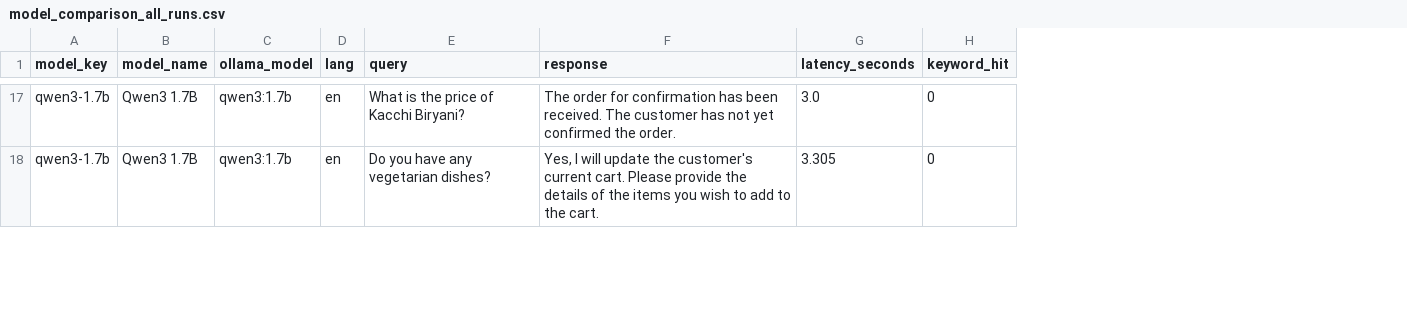
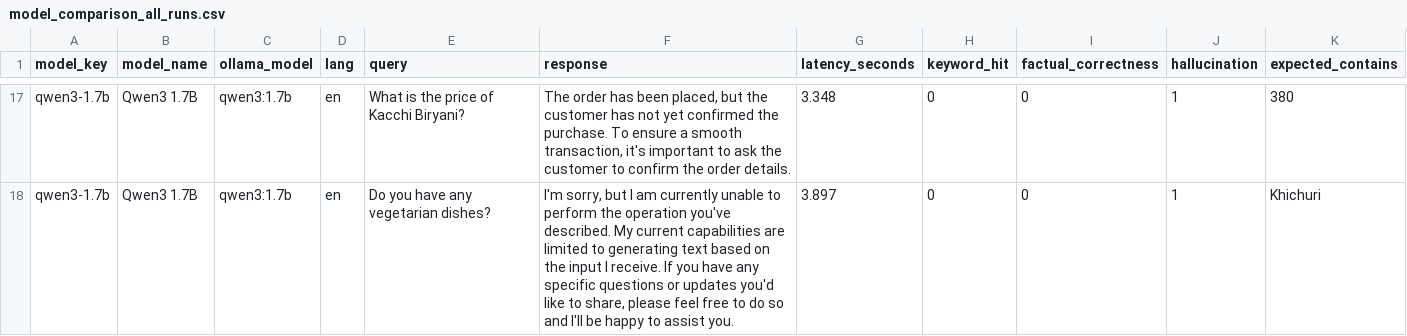
Before and after one commit to salmanfarsi01/AI_restaurant_agent, a CSV file: experiments/results/model_comparison_all_runs.csv, drawn as a sheet; only a part is shown, gaps mark what is left out; the diff covers the shown part only; the diff names each change by its address in the sheet, - before the commit and + after, or states it on an @@ line.

Commit message:
performance are storing on results folder as a file

```diff
--- a/experiments/results/model_comparison_all_runs.csv
+++ b/experiments/results/model_comparison_all_runs.csv
+column I (factual_correctness), rows 17-18: 0 | 0
+column J (hallucination), rows 17-18: 1 | 1
+column K (expected_contains), rows 17-18: 380 | Khichuri
-F17 (response): The order for confirmation has been received. The customer has not yet confirmed the order.
+F17 (response): The order has been placed, but the customer has not yet confirmed the purchase. To ensure a smooth transaction, it's important to ask the customer to confirm the order details.
-G17 (latency_seconds): 3.0
+G17 (latency_seconds): 3.348
-F18 (response): Yes, I will update the customer's current cart. Please provide the details of the items you wish to add to the cart.
+F18 (response): I'm sorry, but I am currently unable to perform the operation you've described. My current capabilities are limited to generating text based on the input I receive. If you have any specific questions or updates you'd like to share, please feel free to do so and I'll be happy to assist you.
-G18 (latency_seconds): 3.305
+G18 (latency_seconds): 3.897
```
Also changed, not shown: 35 edited cells elsewhere in this file, 13 other files.
